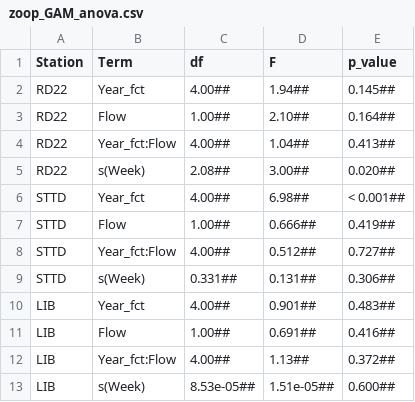
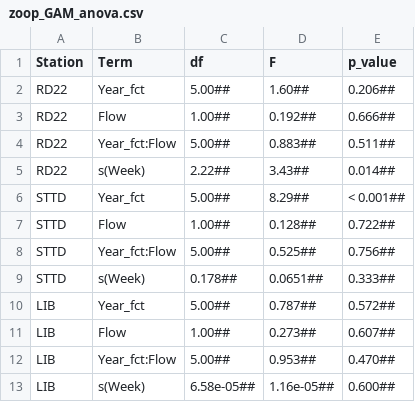
Before and after one commit to InteragencyEcologicalProgram/ND-FASTR, a CSV file: manuscript_synthesis/results/tables/zoop_GAM_anova.csv, drawn as a sheet; only a part is shown; the diff covers the shown part only.

```diff
--- a/manuscript_synthesis/results/tables/zoop_GAM_anova.csv
+++ b/manuscript_synthesis/results/tables/zoop_GAM_anova.csv
@@ -1,13 +1,13 @@
 Station,Term,df,F,p_value
-RD22,Year_fct,4.00##,1.94##,0.145##
-RD22,Flow,1.00##,2.10##,0.164##
-RD22,Year_fct:Flow,4.00##,1.04##,0.413##
-RD22,s(Week),2.08##,3.00##,0.020##
-STTD,Year_fct,4.00##,6.98##,< 0.001##
-STTD,Flow,1.00##,0.666##,0.419##
-STTD,Year_fct:Flow,4.00##,0.512##,0.727##
-STTD,s(Week),0.331##,0.131##,0.306##
-LIB,Year_fct,4.00##,0.901##,0.483##
-LIB,Flow,1.00##,0.691##,0.416##
-LIB,Year_fct:Flow,4.00##,1.13##,0.372##
-LIB,s(Week),8.53e-05##,1.51e-05##,0.600##
+RD22,Year_fct,5.00##,1.60##,0.206##
+RD22,Flow,1.00##,0.192##,0.666##
+RD22,Year_fct:Flow,5.00##,0.883##,0.511##
+RD22,s(Week),2.22##,3.43##,0.014##
+STTD,Year_fct,5.00##,8.29##,< 0.001##
+STTD,Flow,1.00##,0.128##,0.722##
+STTD,Year_fct:Flow,5.00##,0.525##,0.756##
+STTD,s(Week),0.178##,0.0651##,0.333##
+LIB,Year_fct,5.00##,0.787##,0.572##
+LIB,Flow,1.00##,0.273##,0.607##
+LIB,Year_fct:Flow,5.00##,0.953##,0.470##
+LIB,s(Week),6.58e-05##,1.16e-05##,0.600##
```
Also changed, not shown: 11 edited cells elsewhere in this file, manuscript_synthesis/results/tables/zoop_GAM_eff_flow_stat.csv, manuscript_synthesis/results/tables/zoop_GAM_year_contrasts_stat.csv, 7 other files.
